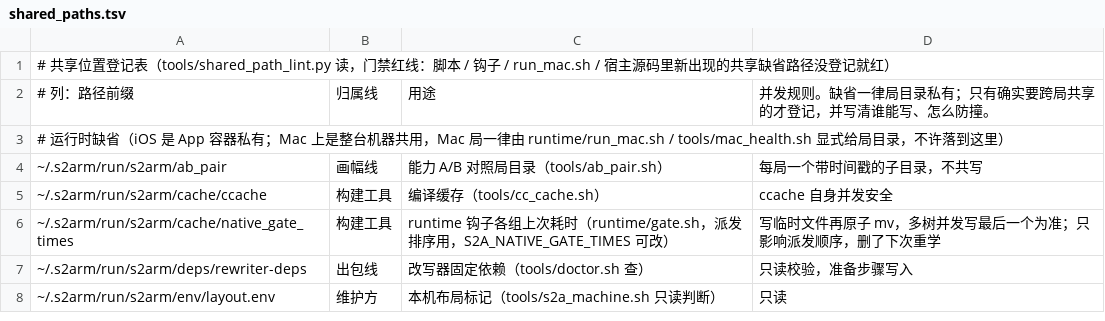
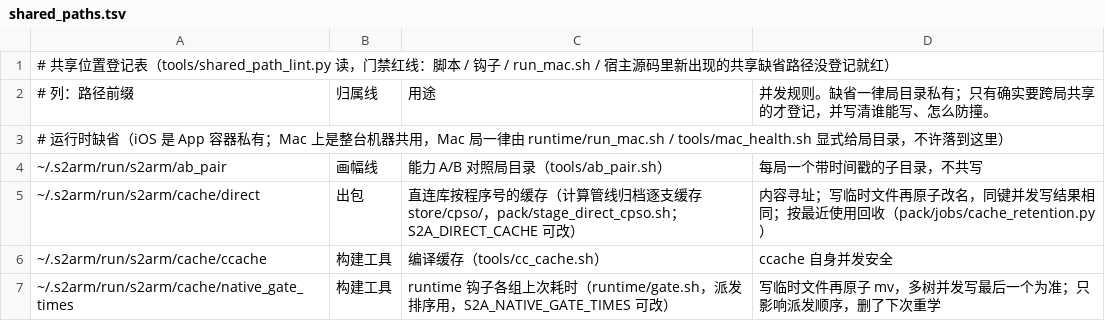
Before and after one commit to 642223522/S2Arm, a TSV file: tools/shared_paths.tsv, drawn as a sheet; only a part is shown; the shorter side is filled out with more unchanged rows; the diff names each change by its address in the sheet, - before the commit and + after, or states it on an @@ line.

```diff
--- a/tools/shared_paths.tsv
+++ b/tools/shared_paths.tsv
+row 5: ~/.s2arm/run/s2arm/cache/direct | 出包 | 直连库按程序号的缓存（计算管线归档逐支缓存 store/cpso/，pack/stage_direct_cpso.sh；S2A_DIRECT_CACHE 可改） | 内容寻址；写临时文件再原子改名，同键并发写结果相同；按最近使用回收（pack/jobs/cache_retention.py）
```
